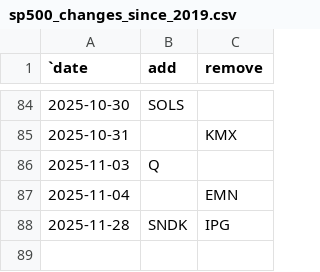
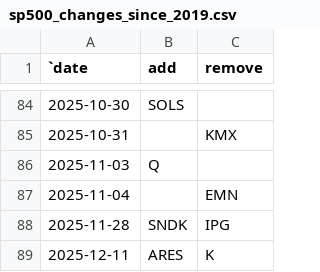
Before and after one commit to ilchen/US_Economic_Data_Analysis, a CSV file: stock_market/sp500_changes_since_2019.csv, drawn as a sheet; only a part is shown, gaps mark what is left out; the diff names each change by its address in the sheet, - before the commit and + after, or states it on an @@ line.

Commit message:
Rebalacing on December 11

```diff
--- a/stock_market/sp500_changes_since_2019.csv
+++ b/stock_market/sp500_changes_since_2019.csv
+row 89: 2025-12-11 | ARES | K
```
